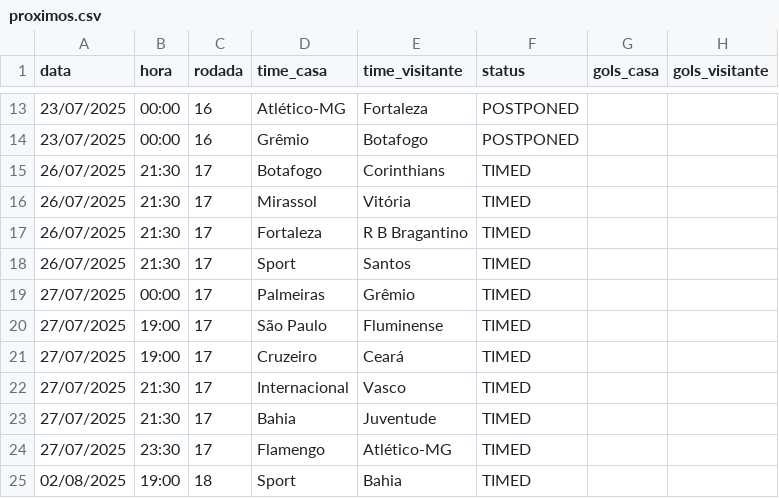
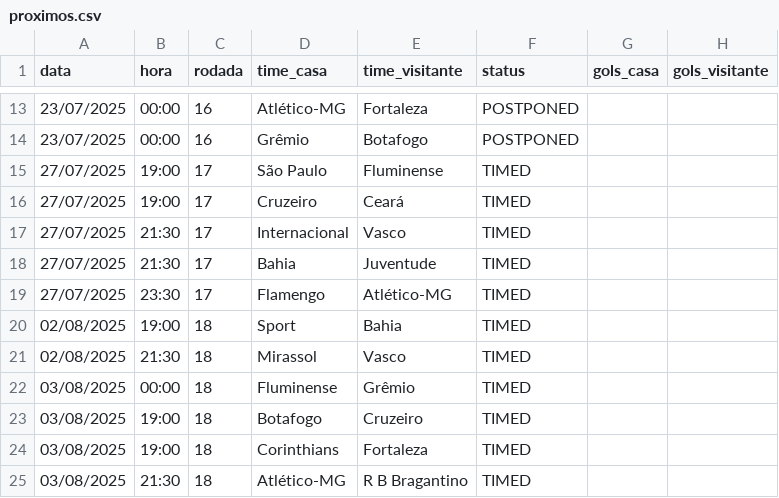
Before and after one commit to tlvzz/BR2025, a CSV file: dados/proximos.csv, drawn as a sheet; only a part is shown, gaps mark what is left out; the shorter side is filled out with more unchanged rows; the diff names each change by its address in the sheet, - before the commit and + after, or states it on an @@ line.

```diff
--- a/dados/proximos.csv
+++ b/dados/proximos.csv
-row 15: 26/07/2025 | 21:30 | 17 | Botafogo | Corinthians | TIMED
-row 16: 26/07/2025 | 21:30 | 17 | Mirassol | Vitória | TIMED
-row 17: 26/07/2025 | 21:30 | 17 | Fortaleza | R B Bragantino | TIMED
-row 18: 26/07/2025 | 21:30 | 17 | Sport | Santos | TIMED
-row 19: 27/07/2025 | 00:00 | 17 | Palmeiras | Grêmio | TIMED
```
Also changed, not shown: dados/resultados.csv.
